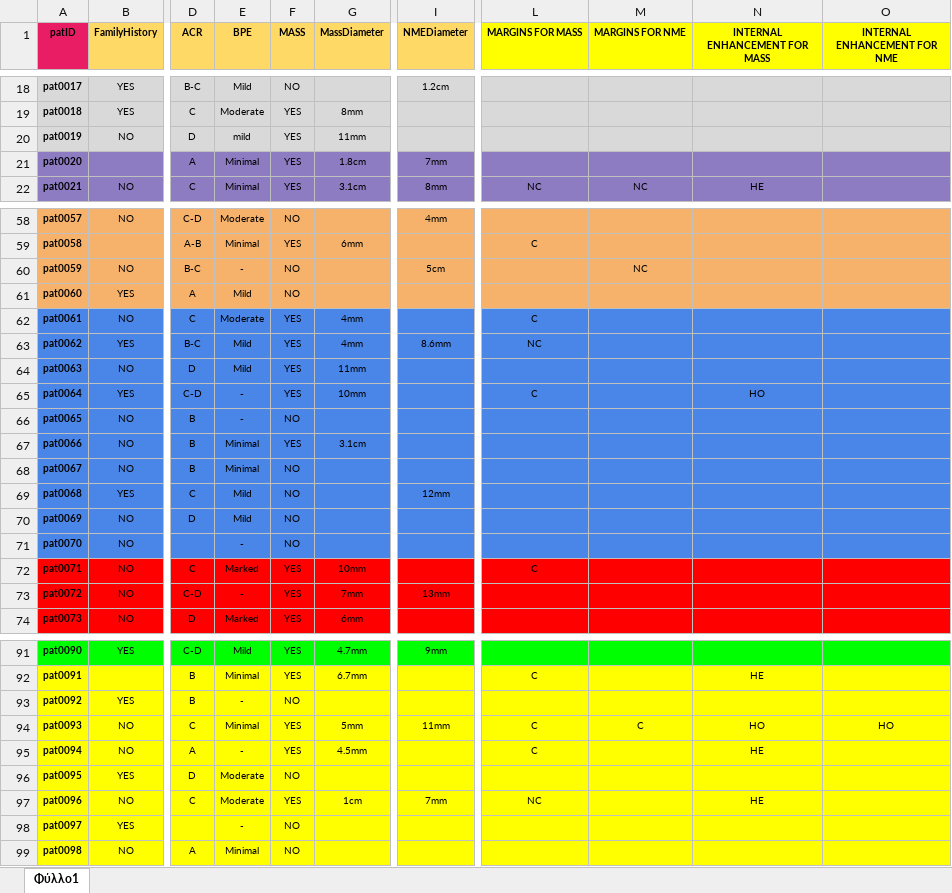
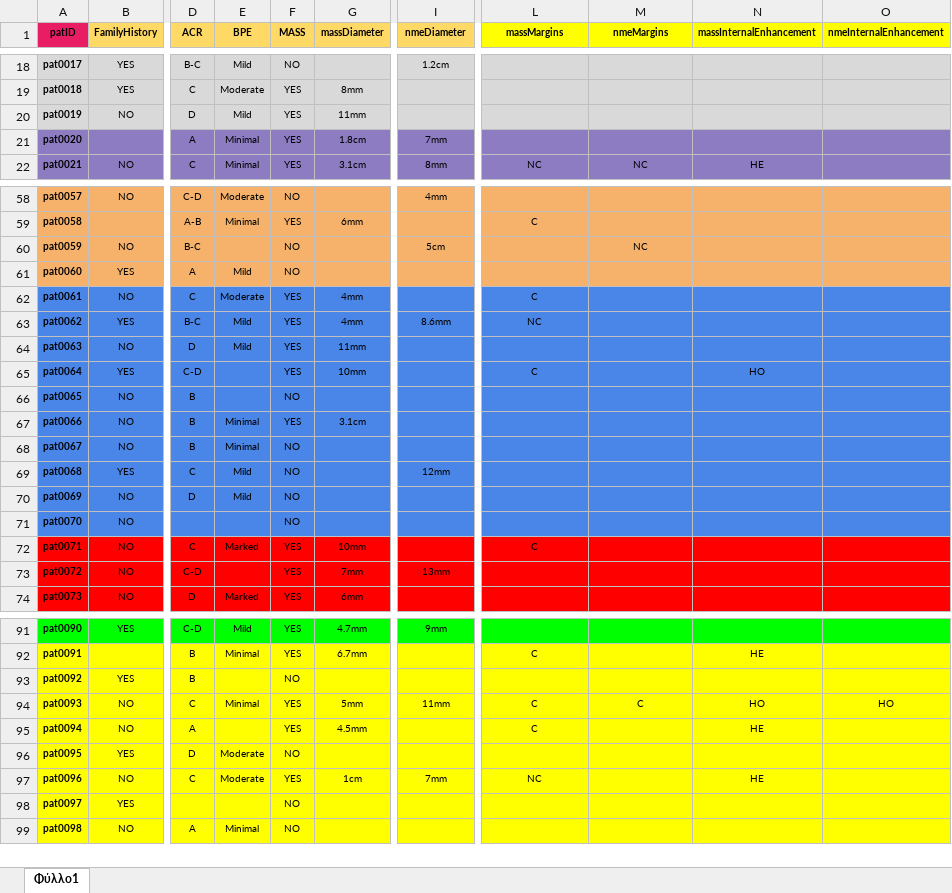
Before and after one commit to vkatsigiannis/medical_reports, an Excel workbook: GT - edit.xlsx, sheet Φύλλο1, drawn as a sheet; only a part is shown, gaps mark what is left out; values as stored, in another font and other column widths than the file's, no borders; the diff covers the shown part only; the diff names each change by its address in the sheet, - before the commit and + after, or states it on an @@ line.

```diff
--- a/GT - edit.xlsx (sheet Φύλλο1)
+++ b/GT - edit.xlsx (sheet Φύλλο1)
-G1: MassDiameter
+G1: massDiameter
-I1: NMEDiameter
+I1: nmeDiameter
-L1: MARGINS FOR MASS
+L1: massMargins
-M1: MARGINS FOR NME
+M1: nmeMargins
-N1: INTERNAL ENHANCEMENT FOR MASS
+N1: massInternalEnhancement
-O1: INTERNAL ENHANCEMENT FOR NME
+O1: nmeInternalEnhancement
-E20 (BPE): mild
+E20 (BPE): Mild
-E60 (BPE): -
+E60 (BPE): (empty)
-E65:E66 (BPE): -
+E65:E66 (BPE): (empty)
-E71 (BPE): -
+E71 (BPE): (empty)
-E73 (BPE): -
+E73 (BPE): (empty)
-E93 (BPE): -
+E93 (BPE): (empty)
-E95 (BPE): -
+E95 (BPE): (empty)
-E98 (BPE): -
+E98 (BPE): (empty)
```
Also changed, not shown: 6 edited cells elsewhere in this sheet, 4 other files.
